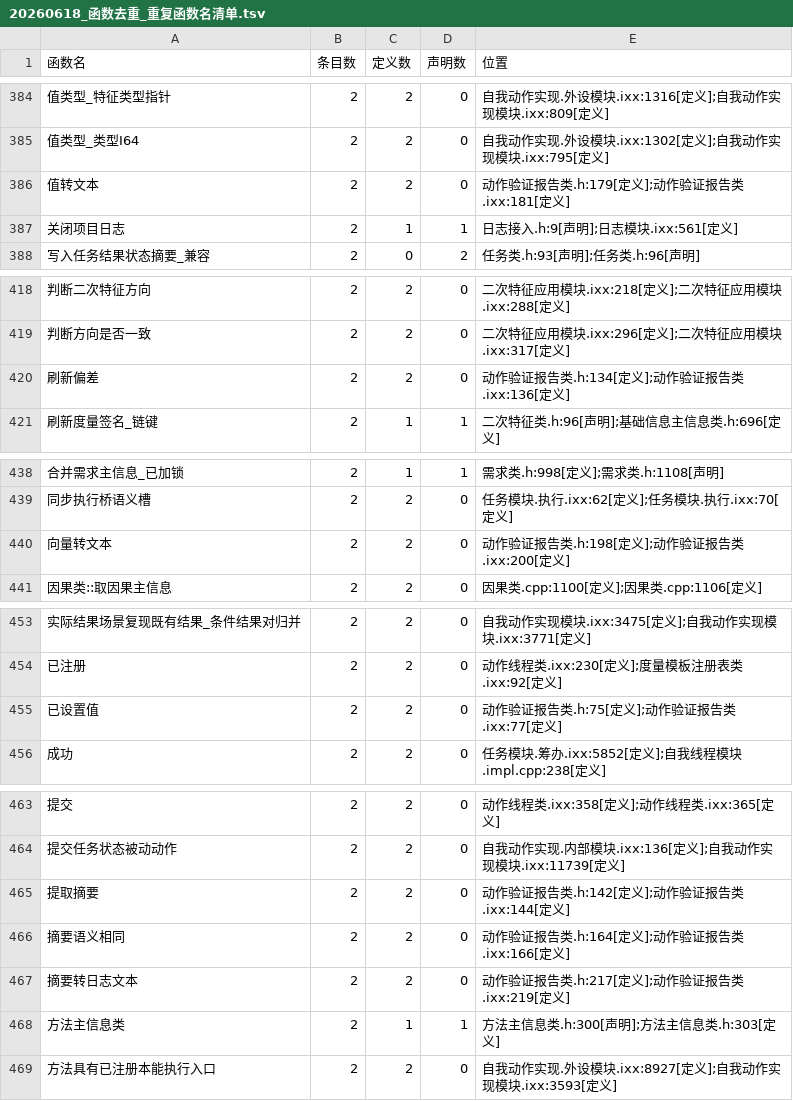
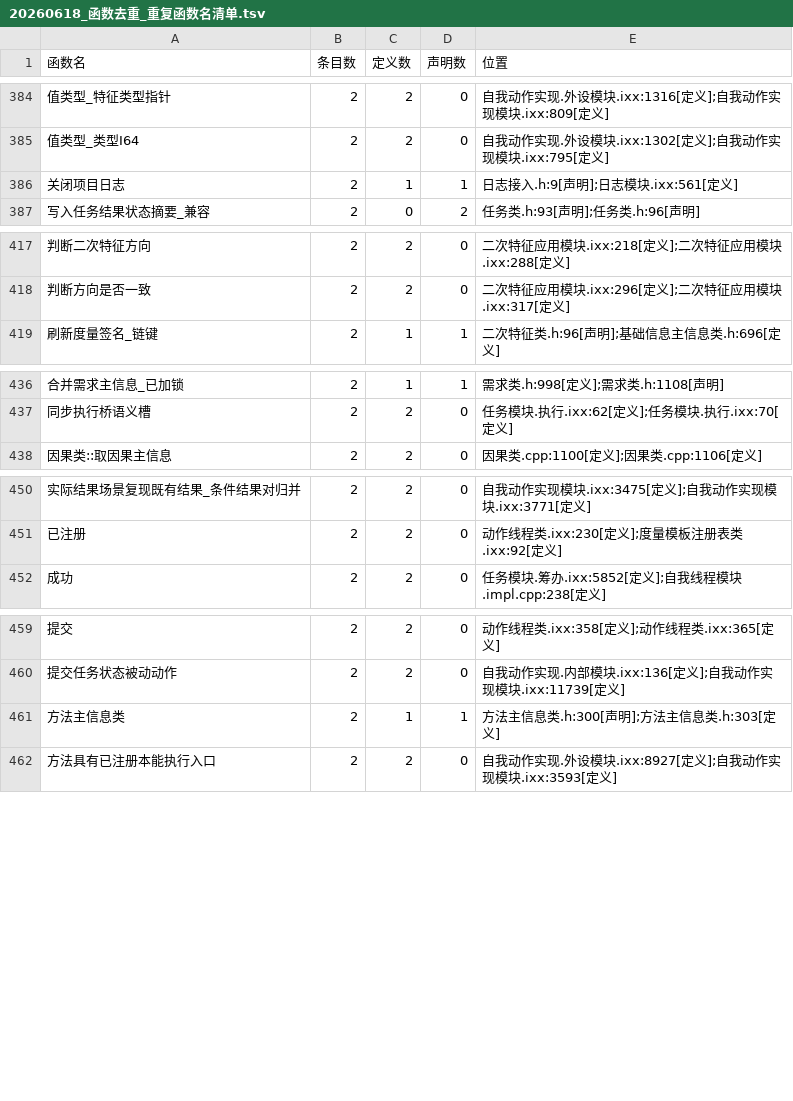
Before and after one commit to chunhaizh-cyber/Birthplace-of-digital-civilization, a TSV file: 实施记录/20260618_函数去重_重复函数名清单.tsv, drawn as a sheet; only a part is shown, gaps mark what is left out; the diff covers the shown part only.

```diff
--- a/实施记录/20260618_函数去重_重复函数名清单.tsv
+++ b/实施记录/20260618_函数去重_重复函数名清单.tsv
@@ -385,3 +385,2 @@
 "值类型_类型I64"	"2"	"2"	"0"	"自我动作实现.外设模块.ixx:1302[定义];自我动作实现模块.ixx:795[定义]"
-"值转文本"	"2"	"2"	"0"	"动作验证报告类.h:179[定义];动作验证报告类.ixx:181[定义]"
 "关闭项目日志"	"2"	"1"	"1"	"日志接入.h:9[声明];日志模块.ixx:561[定义]"
@@ -419,3 +418,2 @@
 "判断方向是否一致"	"2"	"2"	"0"	"二次特征应用模块.ixx:296[定义];二次特征应用模块.ixx:317[定义]"
-"刷新偏差"	"2"	"2"	"0"	"动作验证报告类.h:134[定义];动作验证报告类.ixx:136[定义]"
 "刷新度量签名_链键"	"2"	"1"	"1"	"二次特征类.h:96[声明];基础信息主信息类.h:696[定义]"
@@ -439,3 +437,2 @@
 "同步执行桥语义槽"	"2"	"2"	"0"	"任务模块.执行.ixx:62[定义];任务模块.执行.ixx:70[定义]"
-"向量转文本"	"2"	"2"	"0"	"动作验证报告类.h:198[定义];动作验证报告类.ixx:200[定义]"
 "因果类::取因果主信息"	"2"	"2"	"0"	"因果类.cpp:1100[定义];因果类.cpp:1106[定义]"
@@ -454,3 +451,2 @@
 "已注册"	"2"	"2"	"0"	"动作线程类.ixx:230[定义];度量模板注册表类.ixx:92[定义]"
-"已设置值"	"2"	"2"	"0"	"动作验证报告类.h:75[定义];动作验证报告类.ixx:77[定义]"
 "成功"	"2"	"2"	"0"	"任务模块.筹办.ixx:5852[定义];自我线程模块.impl.cpp:238[定义]"
@@ -464,5 +460,2 @@
 "提交任务状态被动动作"	"2"	"2"	"0"	"自我动作实现.内部模块.ixx:136[定义];自我动作实现模块.ixx:11739[定义]"
-"提取摘要"	"2"	"2"	"0"	"动作验证报告类.h:142[定义];动作验证报告类.ixx:144[定义]"
-"摘要语义相同"	"2"	"2"	"0"	"动作验证报告类.h:164[定义];动作验证报告类.ixx:166[定义]"
-"摘要转日志文本"	"2"	"2"	"0"	"动作验证报告类.h:217[定义];动作验证报告类.ixx:219[定义]"
 "方法主信息类"	"2"	"1"	"1"	"方法主信息类.h:300[声明];方法主信息类.h:303[定义]"
```
Also changed, not shown: 2 removed rows and 3 edited cells elsewhere in this file, 实施记录/20260618_函数去重_重复函数功能签名清单.tsv, 8 other files.
